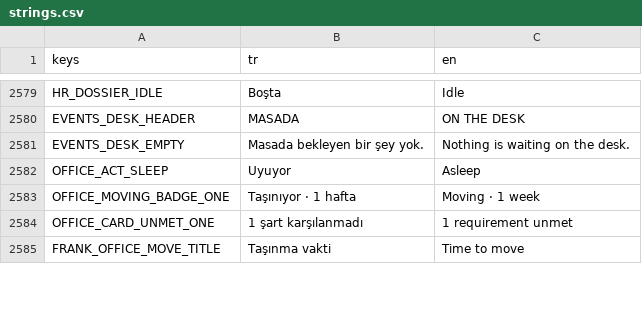
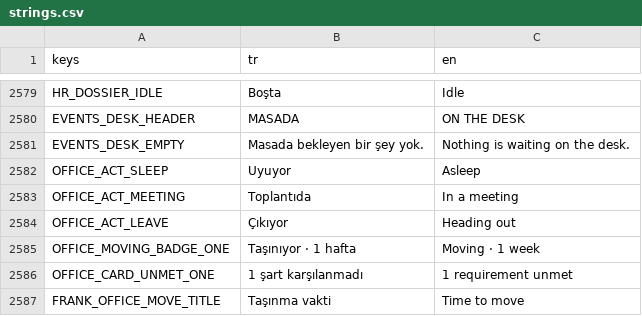
Before and after one commit to erdem1v/projectunicorn, a CSV file: project-unicorn/localization/strings.csv, drawn as a sheet; only a part is shown, gaps mark what is left out; the diff names each change by its address in the sheet, - before the commit and + after, or states it on an @@ line.

```diff
--- a/project-unicorn/localization/strings.csv
+++ b/project-unicorn/localization/strings.csv
+row 2583: OFFICE_ACT_MEETING | Toplantıda | In a meeting
+row 2584: OFFICE_ACT_LEAVE | Çıkıyor | Heading out
```
Also changed, not shown: 53 other files.
